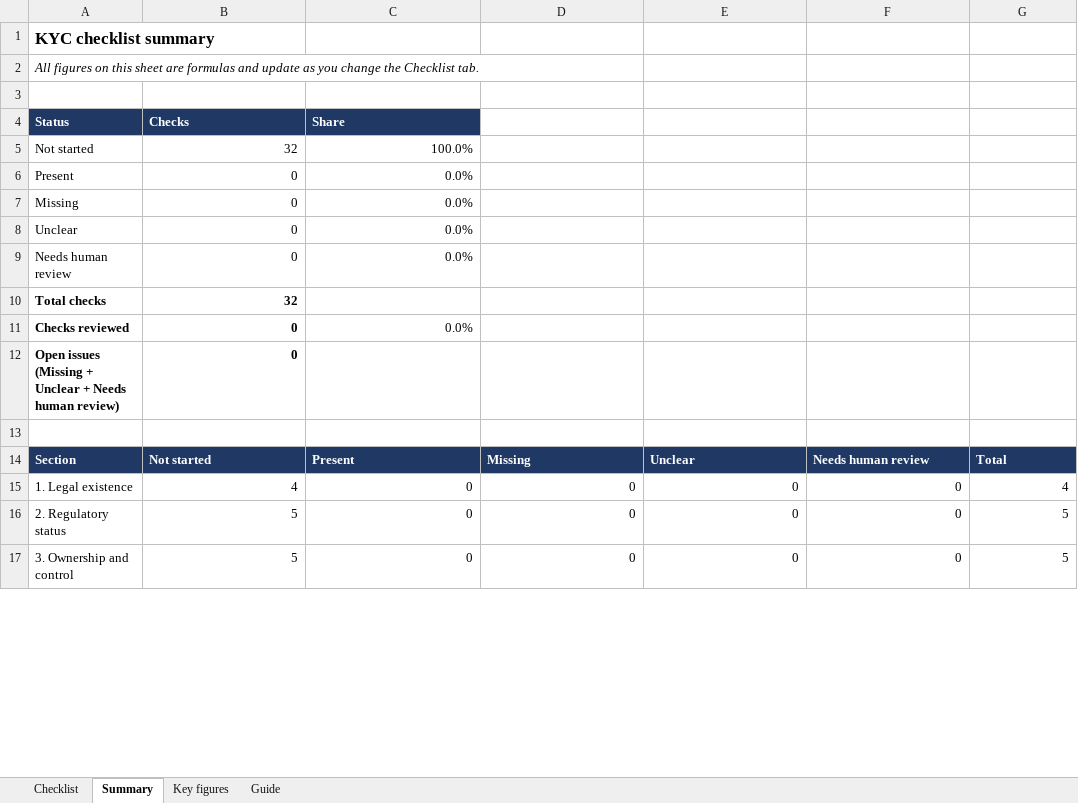
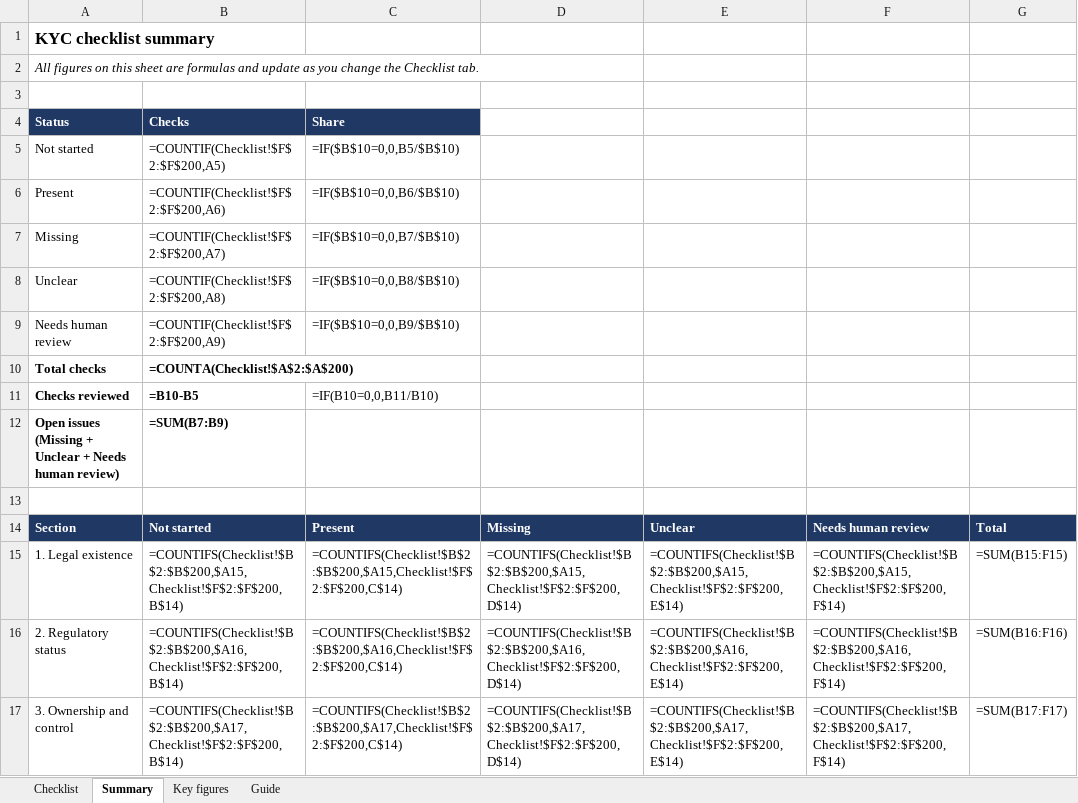
Before and after one commit to abisanzz/clario, an Excel workbook: docs/UK_Fintech_KYC_Checklist.xlsx, sheet Summary, drawn as a sheet; only a part is shown; values as stored, in another font and other column widths than the file's, no borders; formulas without a stored value are shown as written; the diff covers the shown part only; the diff names each change by its address in the sheet, - before the commit and + after, or states it on an @@ line.

```diff
--- a/docs/UK_Fintech_KYC_Checklist.xlsx (sheet Summary)
+++ b/docs/UK_Fintech_KYC_Checklist.xlsx (sheet Summary)
-B5: 32
+B5: =COUNTIF(Checklist!$F$2:$F$200,A5)
-C5: 100.0%
+C5: =IF($B$10=0,0,B5/$B$10)
-B6: 0
+B6: =COUNTIF(Checklist!$F$2:$F$200,A6)
-C6: 0.0%
+C6: =IF($B$10=0,0,B6/$B$10)
-B7: 0
+B7: =COUNTIF(Checklist!$F$2:$F$200,A7)
-C7: 0.0%
+C7: =IF($B$10=0,0,B7/$B$10)
-B8: 0
+B8: =COUNTIF(Checklist!$F$2:$F$200,A8)
-C8: 0.0%
+C8: =IF($B$10=0,0,B8/$B$10)
-B9: 0
+B9: =COUNTIF(Checklist!$F$2:$F$200,A9)
-C9: 0.0%
+C9: =IF($B$10=0,0,B9/$B$10)
-B10: 32
+B10: =COUNTA(Checklist!$A$2:$A$200)
-B11: 0
+B11: =B10-B5
-C11: 0.0%
+C11: =IF(B10=0,0,B11/B10)
-B12: 0
+B12: =SUM(B7:B9)
-B15: 4
+B15: =COUNTIFS(Checklist!$B$2:$B$200,$A15,Checklist!$F$2:$F$200,B$14)
-C15: 0
+C15: =COUNTIFS(Checklist!$B$2:$B$200,$A15,Checklist!$F$2:$F$200,C$14)
-D15: 0
+D15: =COUNTIFS(Checklist!$B$2:$B$200,$A15,Checklist!$F$2:$F$200,D$14)
-E15: 0
+E15: =COUNTIFS(Checklist!$B$2:$B$200,$A15,Checklist!$F$2:$F$200,E$14)
-F15: 0
+F15: =COUNTIFS(Checklist!$B$2:$B$200,$A15,Checklist!$F$2:$F$200,F$14)
-G15: 4
+G15: =SUM(B15:F15)
-B16: 5
+B16: =COUNTIFS(Checklist!$B$2:$B$200,$A16,Checklist!$F$2:$F$200,B$14)
-C16: 0
+C16: =COUNTIFS(Checklist!$B$2:$B$200,$A16,Checklist!$F$2:$F$200,C$14)
-D16: 0
+D16: =COUNTIFS(Checklist!$B$2:$B$200,$A16,Checklist!$F$2:$F$200,D$14)
-E16: 0
+E16: =COUNTIFS(Checklist!$B$2:$B$200,$A16,Checklist!$F$2:$F$200,E$14)
-F16: 0
+F16: =COUNTIFS(Checklist!$B$2:$B$200,$A16,Checklist!$F$2:$F$200,F$14)
-G16: 5
+G16: =SUM(B16:F16)
-B17: 5
+B17: =COUNTIFS(Checklist!$B$2:$B$200,$A17,Checklist!$F$2:$F$200,B$14)
-C17: 0
+C17: =COUNTIFS(Checklist!$B$2:$B$200,$A17,Checklist!$F$2:$F$200,C$14)
-D17: 0
+D17: =COUNTIFS(Checklist!$B$2:$B$200,$A17,Checklist!$F$2:$F$200,D$14)
-E17: 0
+E17: =COUNTIFS(Checklist!$B$2:$B$200,$A17,Checklist!$F$2:$F$200,E$14)
-F17: 0
+F17: =COUNTIFS(Checklist!$B$2:$B$200,$A17,Checklist!$F$2:$F$200,F$14)
-G17: 5
+G17: =SUM(B17:F17)
```
Also changed, not shown: 36 edited cells elsewhere in this sheet, sheet Checklist, charts or pictures, docs/UK_Asset_Management_KYC_Checklist.xlsx, docs/UK_Crypto_KYC_Checklist.xlsx, 20 other files.
